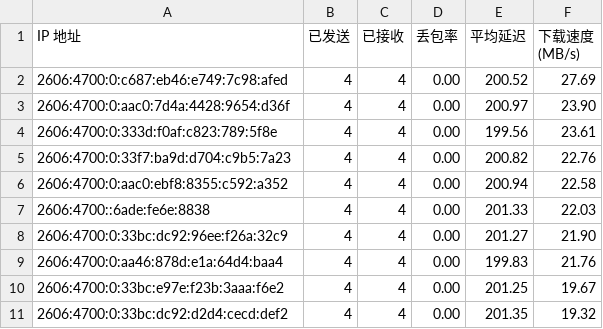
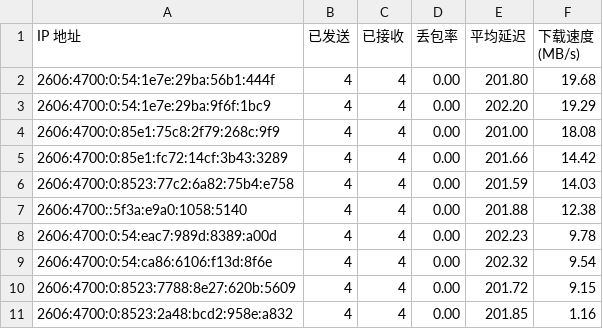
Before and after one commit to ymyuuu/IPDB, a CSV file: BestCF/ipv6.csv, drawn as a sheet.

Commit message:
Update BestCF/ipv6.csv - 2026-06-22 13:09:30

```diff
--- a/BestCF/ipv6.csv
+++ b/BestCF/ipv6.csv
@@ -1,11 +1,11 @@
 IP 地址,已发送,已接收,丢包率,平均延迟,下载速度 (MB/s)
-2606:4700:0:c687:eb46:e749:7c98:afed,4,4,0.00,200.52,27.69
-2606:4700:0:aac0:7d4a:4428:9654:d36f,4,4,0.00,200.97,23.90
-2606:4700:0:333d:f0af:c823:789:5f8e,4,4,0.00,199.56,23.61
-2606:4700:0:33f7:ba9d:d704:c9b5:7a23,4,4,0.00,200.82,22.76
-2606:4700:0:aac0:ebf8:8355:c592:a352,4,4,0.00,200.94,22.58
-2606:4700::6ade:fe6e:8838,4,4,0.00,201.33,22.03
-2606:4700:0:33bc:dc92:96ee:f26a:32c9,4,4,0.00,201.27,21.90
-2606:4700:0:aa46:878d:e1a:64d4:baa4,4,4,0.00,199.83,21.76
-2606:4700:0:33bc:e97e:f23b:3aaa:f6e2,4,4,0.00,201.25,19.67
-2606:4700:0:33bc:dc92:d2d4:cecd:def2,4,4,0.00,201.35,19.32
+2606:4700:0:54:1e7e:29ba:56b1:444f,4,4,0.00,201.80,19.68
+2606:4700:0:54:1e7e:29ba:9f6f:1bc9,4,4,0.00,202.20,19.29
+2606:4700:0:85e1:75c8:2f79:268c:9f9,4,4,0.00,201.00,18.08
+2606:4700:0:85e1:fc72:14cf:3b43:3289,4,4,0.00,201.66,14.42
+2606:4700:0:8523:77c2:6a82:75b4:e758,4,4,0.00,201.59,14.03
+2606:4700::5f3a:e9a0:1058:5140,4,4,0.00,201.88,12.38
+2606:4700:0:54:eac7:989d:8389:a00d,4,4,0.00,202.23,9.78
+2606:4700:0:54:ca86:6106:f13d:8f6e,4,4,0.00,202.32,9.54
+2606:4700:0:8523:7788:8e27:620b:5609,4,4,0.00,201.72,9.15
+2606:4700:0:8523:2a48:bcd2:958e:a832,4,4,0.00,201.85,1.16
```
